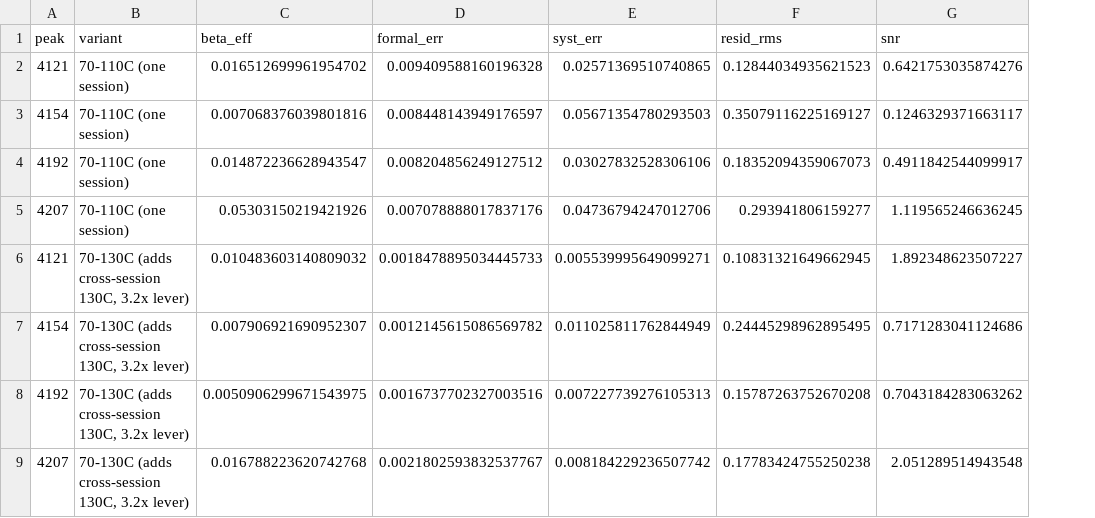
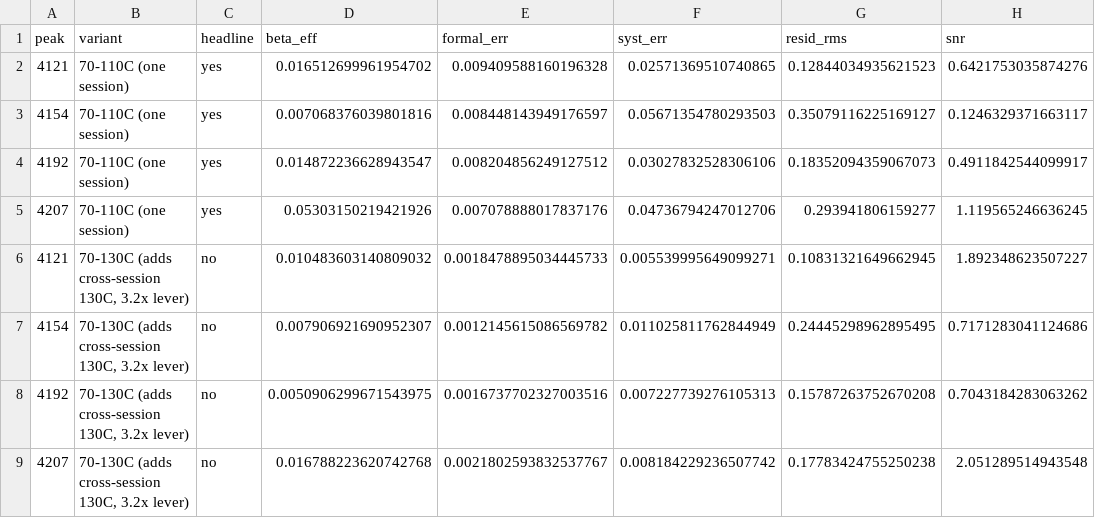
Before and after one commit to MichelangeloDondi/Rb-5S-6S-analysis, a CSV file: results/beta_self_probe.csv, drawn as a sheet; only a part is shown; the diff names each change by its address in the sheet, - before the commit and + after, or states it on an @@ line.

Commit message:
Present the AC-Stark prediction as a w0-band; add a headline flag to the probe CSV
#2 (prediction as a range). C3d led with "sits just above the predicted
0.59 MHz" -- a point comparison that the OPEN w0 undercuts. The prediction
is now a band, computed in code from a new W0_BAND_M = (45, 70) um constant
(so 45-70 is never hand-typed): stark.fit_stark_sweep evaluates S0(225 mW)
at both edges (S0 ~ 1/w0^2 -> 0.30 at 70 um, 0.72 at 45 um; central 0.59 at
the 50 um prior), rho=1. The ledger reads S0_225mW_pred_lo/hi and reframes:
the < 0.63 bound "lands inside the predicted band 0.30-0.72" and already
"excludes the tight-waist (high-S0) top" while the lower reach and zero
remain allowed -- beginning to constrain, not merely consistent. The band
edges are guarded by the stark freshness canary (they are deterministic).
README keeps the central 0.59 (the canonical-gated value) unchanged.

#8 (unambiguous machine path). beta_self_probe.csv gains a `headline`
column (yes = the one-session model-independent bound, no = the
cross-session 130C lever variant), so the ledger and the canonical
_beta_bound_range select on `headline == "yes"` instead of matching a
free-text variant prefix.

```diff
--- a/results/beta_self_probe.csv
+++ b/results/beta_self_probe.csv
+column C (headline), rows 2-9: yes | yes | yes | yes | no | no | no | no
```
Also changed, not shown: results/stark_sweep.csv, 14 other files.
